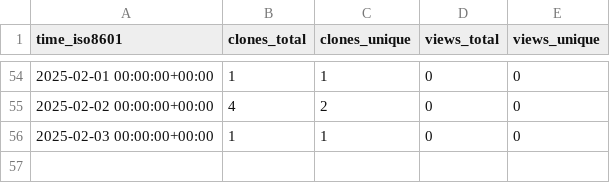
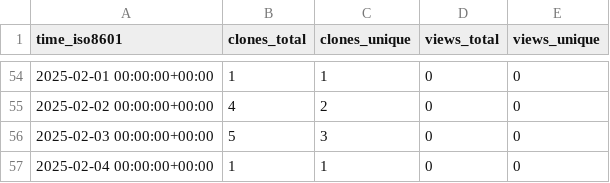
Before and after one commit to KajaBraz/AdventOfCode2024, a CSV file: KajaBraz/AdventOfCode2024/ghrs-data/views_clones_aggregate.csv, drawn as a sheet; only a part is shown, gaps mark what is left out.

```diff
--- a/KajaBraz/AdventOfCode2024/ghrs-data/views_clones_aggregate.csv
+++ b/KajaBraz/AdventOfCode2024/ghrs-data/views_clones_aggregate.csv
@@ -55,2 +55,3 @@ time_iso8601,clones_total,clones_unique,views_total,views_unique
 2025-02-02 00:00:00+00:00,4,2,0,0
-2025-02-03 00:00:00+00:00,1,1,0,0
+2025-02-03 00:00:00+00:00,5,3,0,0
+2025-02-04 00:00:00+00:00,1,1,0,0
```
Also changed, not shown: 1 other file.
